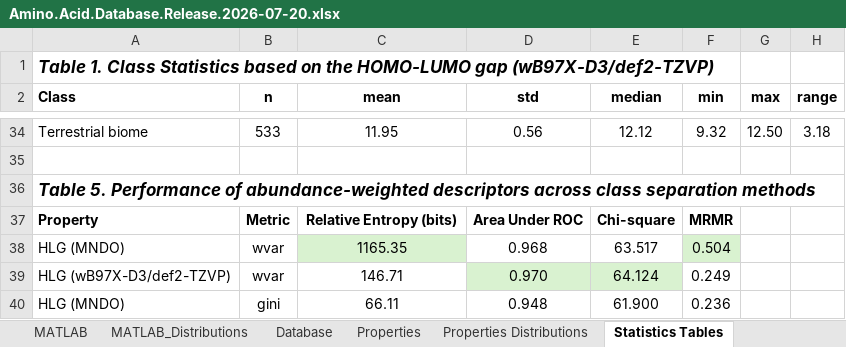
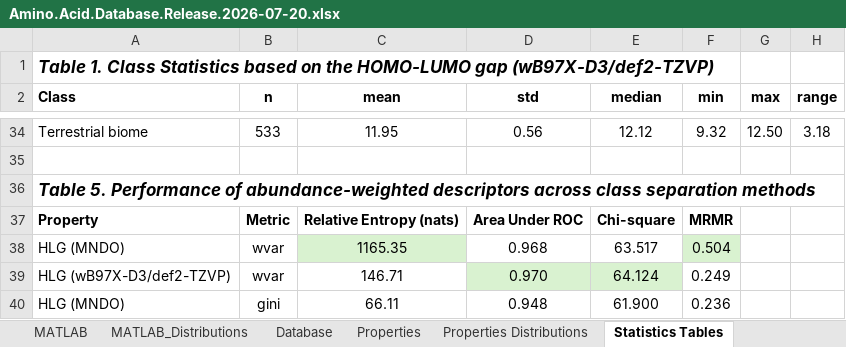
Before and after one commit to jlramirezcolon/hlg-life-detection, an Excel workbook: data/Amino.Acid.Database.Release.2026-07-20.xlsx, sheet Statistics Tables, drawn as a sheet; only a part is shown, gaps mark what is left out; values as stored, in another font and other column widths than the file's, no borders; the diff covers the shown part only; the diff names each change by its address in the sheet, - before the commit and + after, or states it on an @@ line.

```diff
--- a/data/Amino.Acid.Database.Release.2026-07-20.xlsx (sheet Statistics Tables)
+++ b/data/Amino.Acid.Database.Release.2026-07-20.xlsx (sheet Statistics Tables)
-C37 (mean): Relative Entropy (bits)
+C37 (mean): Relative Entropy (nats)
```
Also changed, not shown: 8 edited cells elsewhere in this sheet.
